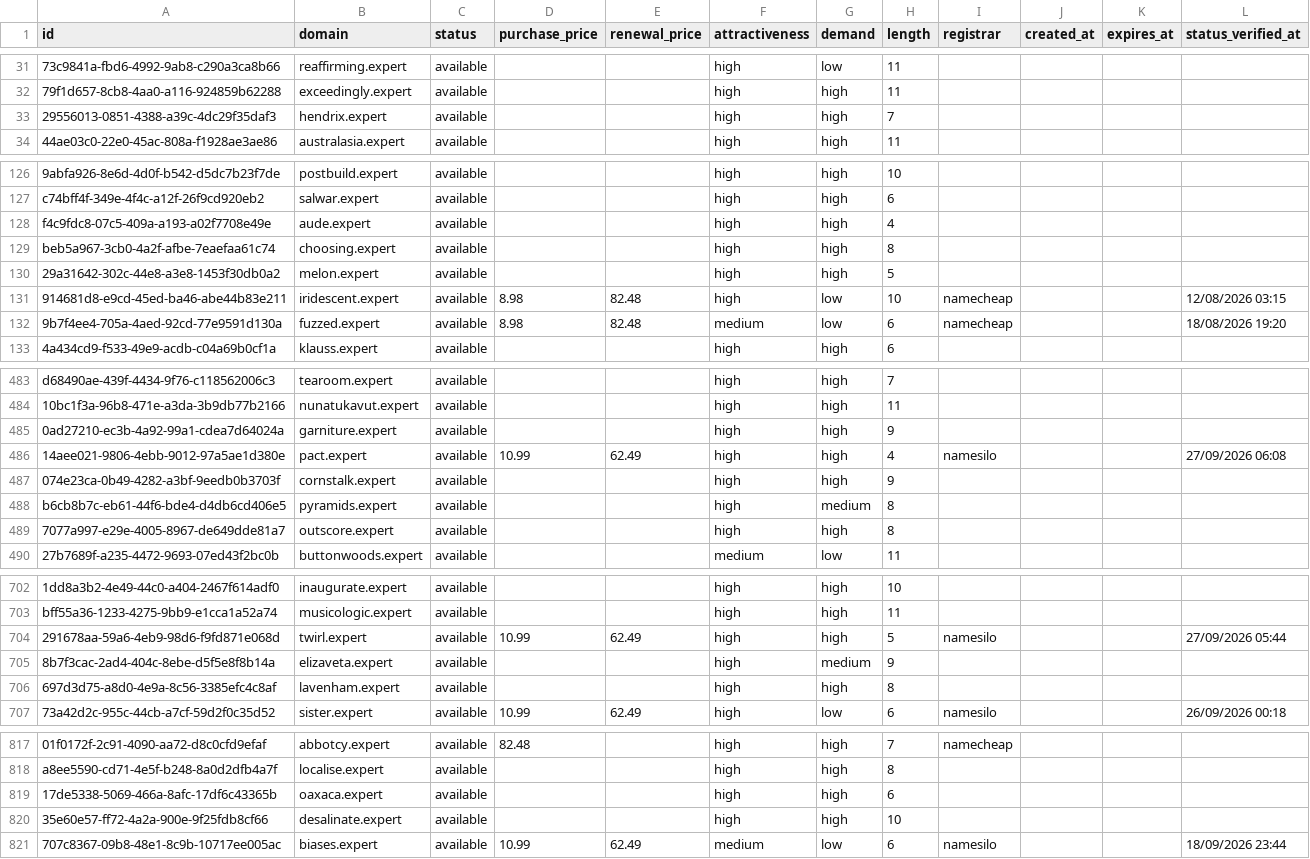
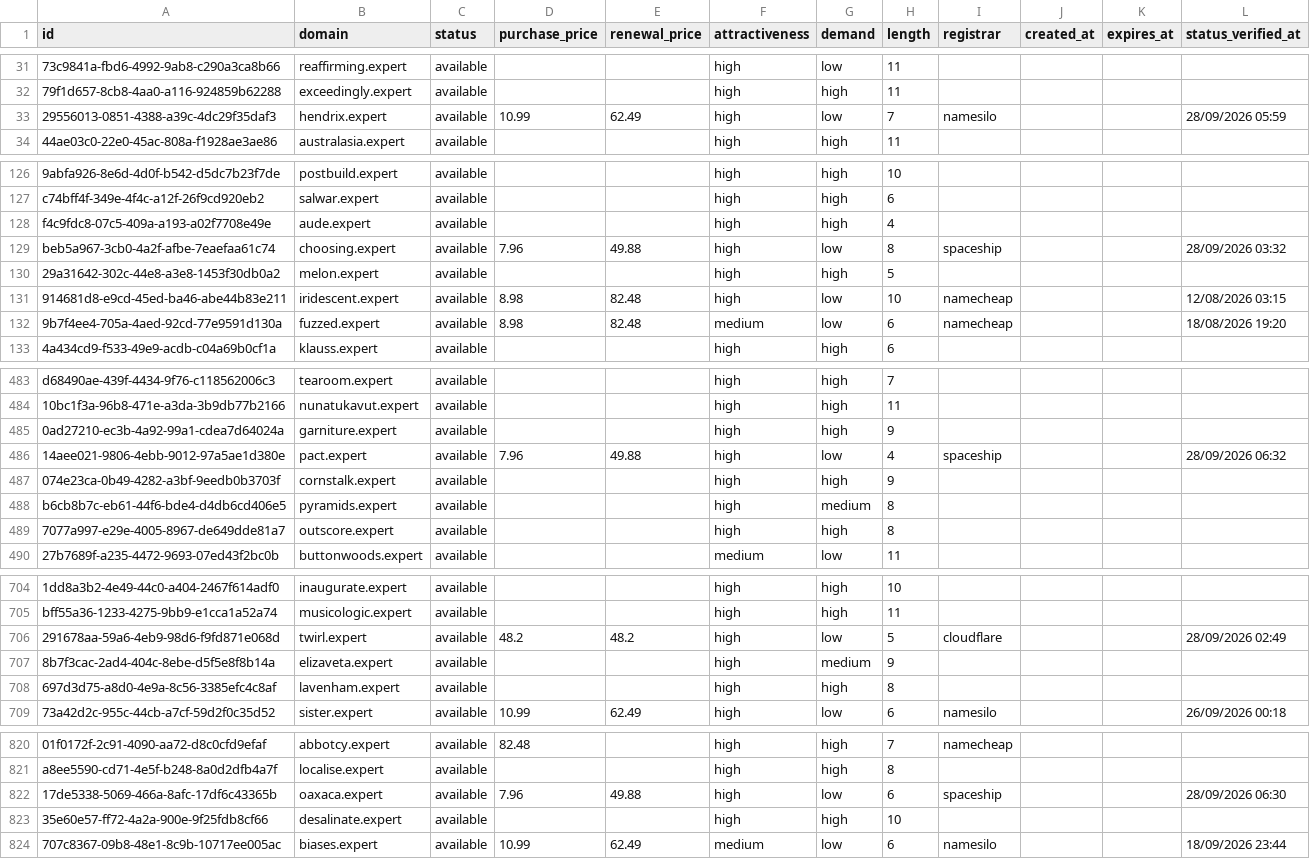
Before and after one commit to UniqueDomains/expert-oneword-domains, a CSV file: expert.csv, drawn as a sheet; only a part is shown, gaps mark what is left out; addresses are those after the commit; the diff covers the shown part only; the diff names each change by its address in the sheet, - before the commit and + after, or states it on an @@ line.

```diff
--- a/expert.csv
+++ b/expert.csv
-D33 (purchase_price): (empty)
+D33 (purchase_price): 10.99
-E33 (renewal_price): (empty)
+E33 (renewal_price): 62.49
-G33 (demand): high
+G33 (demand): low
-I33 (registrar): (empty)
+I33 (registrar): namesilo
-L33 (status_verified_at): (empty)
+L33 (status_verified_at): 28/09/2026 05:59
-D129 (purchase_price): (empty)
+D129 (purchase_price): 7.96
-E129 (renewal_price): (empty)
+E129 (renewal_price): 49.88
-G129 (demand): high
+G129 (demand): low
-I129 (registrar): (empty)
+I129 (registrar): spaceship
-L129 (status_verified_at): (empty)
+L129 (status_verified_at): 28/09/2026 03:32
-D486 (purchase_price): 10.99
+D486 (purchase_price): 7.96
-E486 (renewal_price): 62.49
+E486 (renewal_price): 49.88
-G486 (demand): high
+G486 (demand): low
-I486 (registrar): namesilo
+I486 (registrar): spaceship
-L486 (status_verified_at): 27/09/2026 06:08
+L486 (status_verified_at): 28/09/2026 06:32
-D706 (purchase_price): 10.99
+D706 (purchase_price): 48.2
-E706 (renewal_price): 62.49
+E706 (renewal_price): 48.2
-G706 (demand): high
+G706 (demand): low
-I706 (registrar): namesilo
+I706 (registrar): cloudflare
-L706 (status_verified_at): 27/09/2026 05:44
+L706 (status_verified_at): 28/09/2026 02:49
-D822 (purchase_price): (empty)
+D822 (purchase_price): 7.96
-E822 (renewal_price): (empty)
+E822 (renewal_price): 49.88
-G822 (demand): high
+G822 (demand): low
-I822 (registrar): (empty)
+I822 (registrar): spaceship
-L822 (status_verified_at): (empty)
+L822 (status_verified_at): 28/09/2026 06:30
```
Also changed, not shown: 3 added rows, 3 removed rows and 24 edited cells elsewhere in this file, 3 other files.
